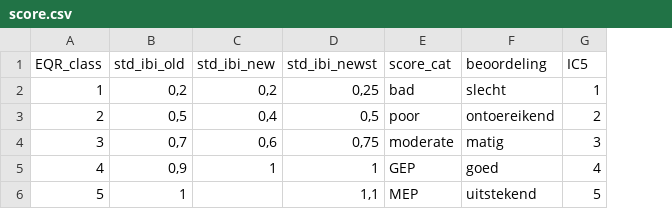
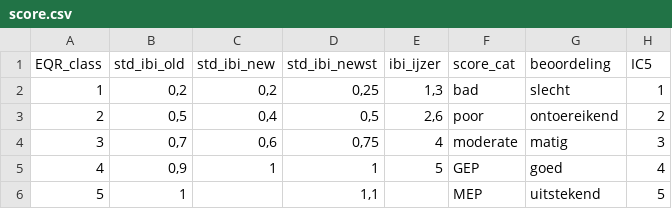
Before and after one commit to inbo/EQRfishes, a CSV file: inst/extdata/score.csv, drawn as a sheet; the diff names each change by its address in the sheet, - before the commit and + after, or states it on an @@ line.

```diff
--- a/inst/extdata/score.csv
+++ b/inst/extdata/score.csv
+column E (ibi_ijzer), rows 2-5: 1,3 | 2,6 | 4 | 5
```
Also changed, not shown: inst/extdata/calculate_metric_score.csv, 3 other files.
